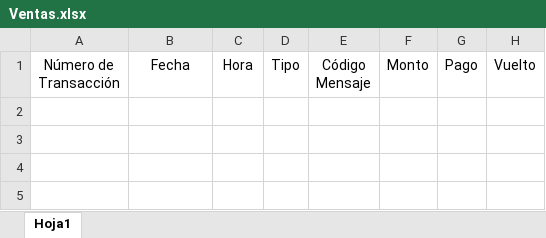
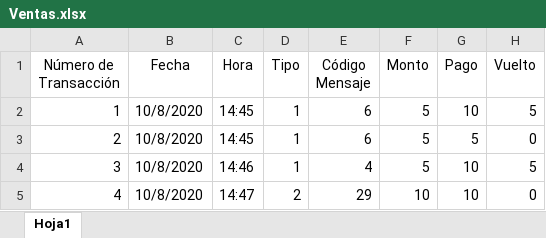
Before and after one commit to BMR0305/Proyecto-programado-, an Excel workbook: Ventas.xlsx, sheet Hoja1, drawn as a sheet; values as stored, in another font and other column widths than the file's, no borders; the diff names each change by its address in the sheet, - before the commit and + after, or states it on an @@ line.

```diff
--- a/Ventas.xlsx (sheet Hoja1)
+++ b/Ventas.xlsx (sheet Hoja1)
+row 2: 1 | 10/8/2020 | 14:45 | 1 | 6 | 5 | 10 | 5
+row 3: 2 | 10/8/2020 | 14:45 | 1 | 6 | 5 | 5 | 0
+row 4: 3 | 10/8/2020 | 14:46 | 1 | 4 | 5 | 10 | 5
+row 5: 4 | 10/8/2020 | 14:47 | 2 | 29 | 10 | 10 | 0
```
Also changed, not shown: Mensajes.xlsx.
